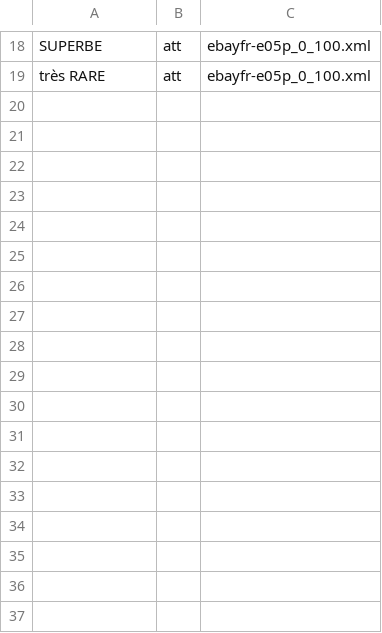
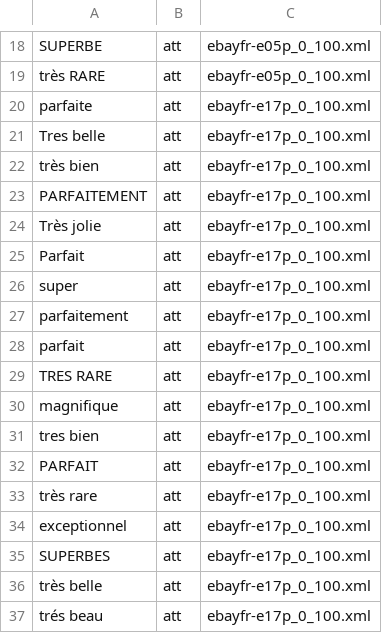
Before and after one commit to ESC-Linguistic-Baselines/Teki, a CSV file: app_resources/app_common_docs/fra_oral_doc/ebay_att.csv, drawn as a sheet; only a part is shown, gaps mark what is left out.

```diff
--- a/app_resources/app_common_docs/fra_oral_doc/ebay_att.csv
+++ b/app_resources/app_common_docs/fra_oral_doc/ebay_att.csv
@@ -19 +19,19 @@ SUPERBE,att,ebayfr-e05p_0_100.xml
 très RARE,att,ebayfr-e05p_0_100.xml
+parfaite,att,ebayfr-e17p_0_100.xml
+Tres belle,att,ebayfr-e17p_0_100.xml
+très bien,att,ebayfr-e17p_0_100.xml
+PARFAITEMENT,att,ebayfr-e17p_0_100.xml
+Très jolie,att,ebayfr-e17p_0_100.xml
+Parfait,att,ebayfr-e17p_0_100.xml
+super,att,ebayfr-e17p_0_100.xml
+parfaitement,att,ebayfr-e17p_0_100.xml
+parfait,att,ebayfr-e17p_0_100.xml
+TRES RARE,att,ebayfr-e17p_0_100.xml
+magnifique,att,ebayfr-e17p_0_100.xml
+tres bien,att,ebayfr-e17p_0_100.xml
+PARFAIT,att,ebayfr-e17p_0_100.xml
+très rare,att,ebayfr-e17p_0_100.xml
+exceptionnel,att,ebayfr-e17p_0_100.xml
+SUPERBES,att,ebayfr-e17p_0_100.xml
+très belle,att,ebayfr-e17p_0_100.xml
+trés beau,att,ebayfr-e17p_0_100.xml
```
Also changed, not shown: 22 other files.
